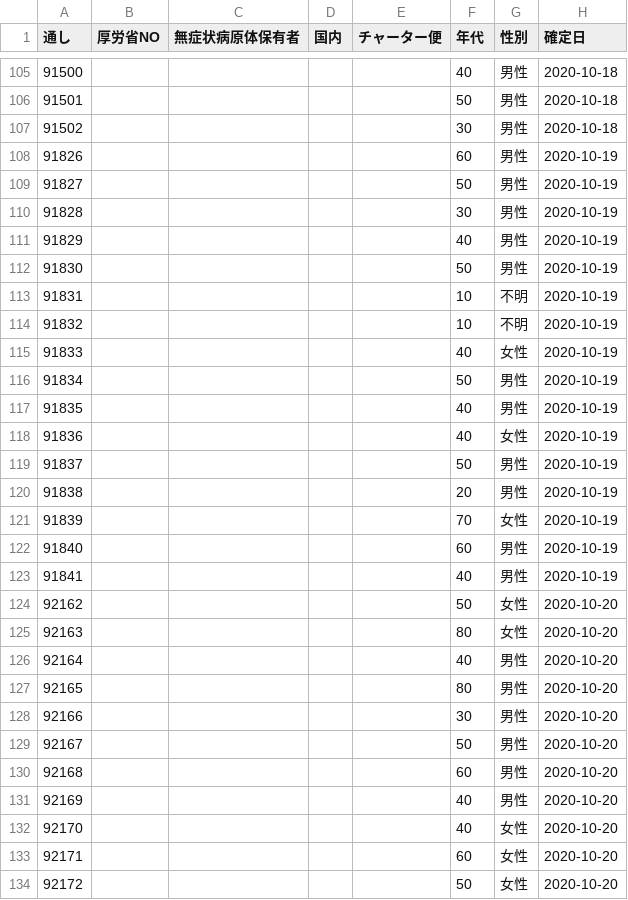
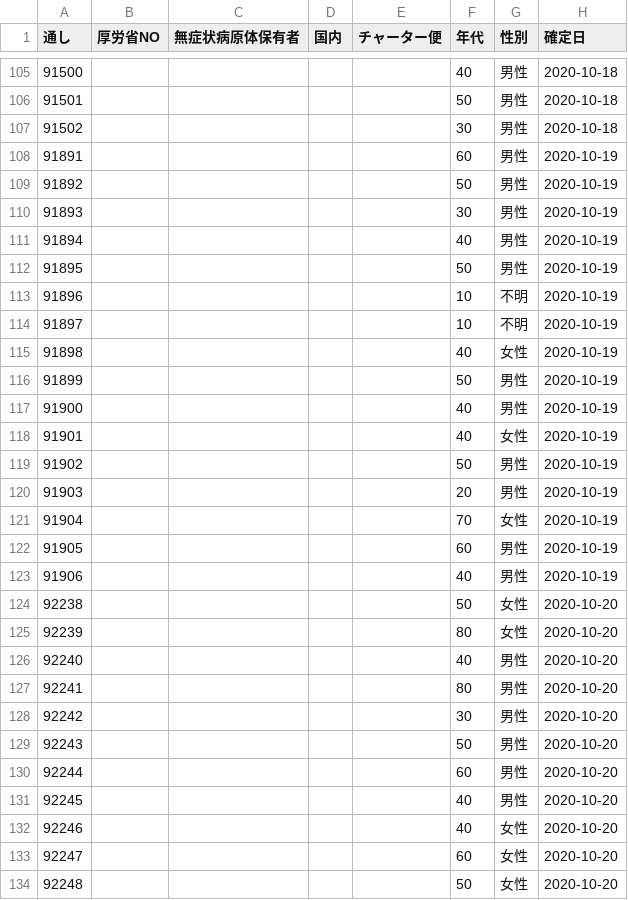
Before and after one commit to CalicoKater/covid-19, a CSV file: work/02_jag_aomori.csv, drawn as a sheet; only a part is shown, gaps mark what is left out; the diff covers the shown part only; the diff names each change by its address in the sheet, - before the commit and + after, or states it on an @@ line.

```diff
--- a/work/02_jag_aomori.csv
+++ b/work/02_jag_aomori.csv
-A108 (通し): 91826
+A108 (通し): 91891
-A109 (通し): 91827
+A109 (通し): 91892
-A110 (通し): 91828
+A110 (通し): 91893
-A111 (通し): 91829
+A111 (通し): 91894
-A112 (通し): 91830
+A112 (通し): 91895
-A113 (通し): 91831
+A113 (通し): 91896
-A114 (通し): 91832
+A114 (通し): 91897
-A115 (通し): 91833
+A115 (通し): 91898
-A116 (通し): 91834
+A116 (通し): 91899
-A117 (通し): 91835
+A117 (通し): 91900
-A118 (通し): 91836
+A118 (通し): 91901
-A119 (通し): 91837
+A119 (通し): 91902
-A120 (通し): 91838
+A120 (通し): 91903
-A121 (通し): 91839
+A121 (通し): 91904
-A122 (通し): 91840
+A122 (通し): 91905
-A123 (通し): 91841
+A123 (通し): 91906
-A124 (通し): 92162
+A124 (通し): 92238
-A125 (通し): 92163
+A125 (通し): 92239
-A126 (通し): 92164
+A126 (通し): 92240
-A127 (通し): 92165
+A127 (通し): 92241
-A128 (通し): 92166
+A128 (通し): 92242
-A129 (通し): 92167
+A129 (通し): 92243
-A130 (通し): 92168
+A130 (通し): 92244
-A131 (通し): 92169
+A131 (通し): 92245
-A132 (通し): 92170
+A132 (通し): 92246
-A133 (通し): 92171
+A133 (通し): 92247
-A134 (通し): 92172
+A134 (通し): 92248
```
Also changed, not shown: 16 edited cells elsewhere in this file, work/01_jag_hokkaido.csv, work/03_jag_iwate.csv, 17 other files.
